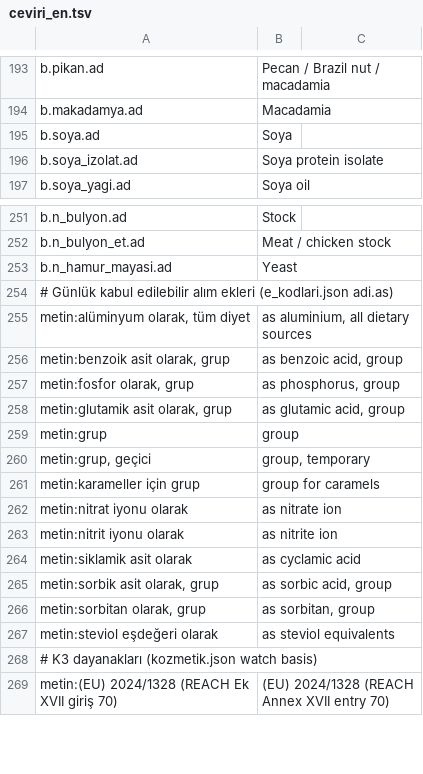
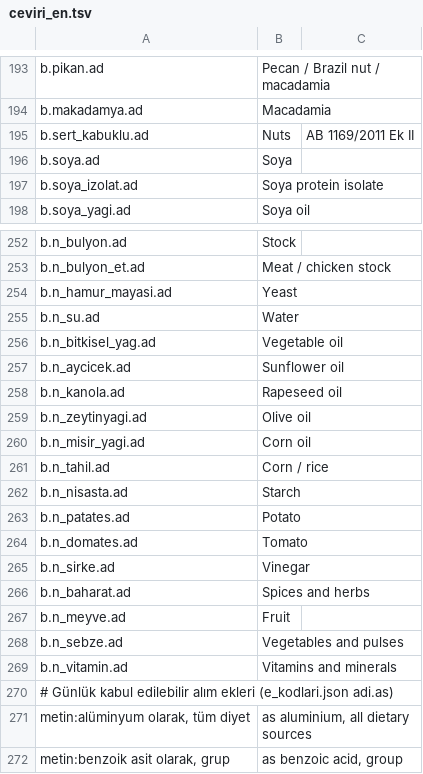
Before and after one commit to burakkagancan-ux/tagsis, a TSV file: kaynak/ceviri_en.tsv, drawn as a sheet; only a part is shown, gaps mark what is left out; the shorter side is filled out with more unchanged rows; the diff names each change by its address in the sheet, - before the commit and + after, or states it on an @@ line.

```diff
--- a/kaynak/ceviri_en.tsv
+++ b/kaynak/ceviri_en.tsv
+row 195: b.sert_kabuklu.ad | Nuts | AB 1169/2011 Ek II
+row 255: b.n_su.ad | Water
+row 256: b.n_bitkisel_yag.ad | Vegetable oil
+row 257: b.n_aycicek.ad | Sunflower oil
+row 258: b.n_kanola.ad | Rapeseed oil
+row 259: b.n_zeytinyagi.ad | Olive oil
+row 260: b.n_misir_yagi.ad | Corn oil
+row 261: b.n_tahil.ad | Corn / rice
+row 262: b.n_nisasta.ad | Starch
+row 263: b.n_patates.ad | Potato
+row 264: b.n_domates.ad | Tomato
+row 265: b.n_sirke.ad | Vinegar
+row 266: b.n_baharat.ad | Spices and herbs
+row 267: b.n_meyve.ad | Fruit
+row 268: b.n_sebze.ad | Vegetables and pulses
+row 269: b.n_vitamin.ad | Vitamins and minerals
```
Also changed, not shown: 19 other files.
